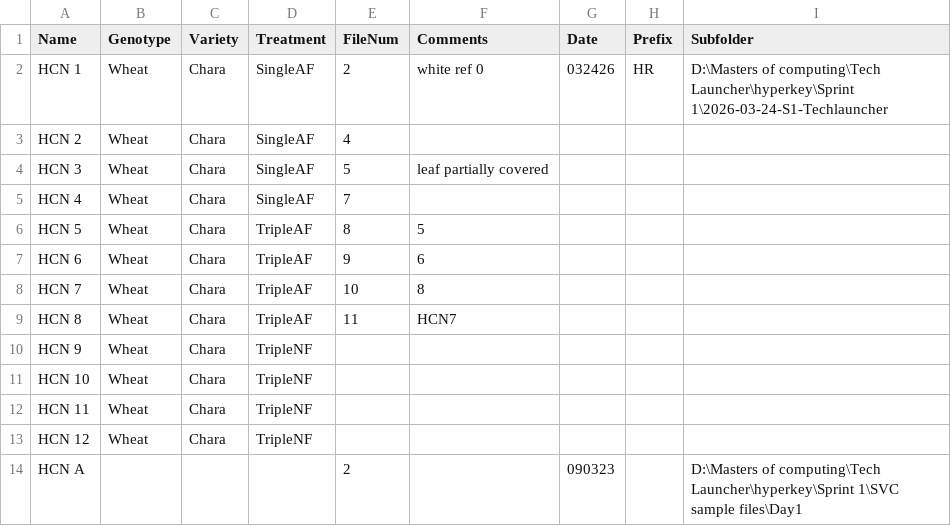
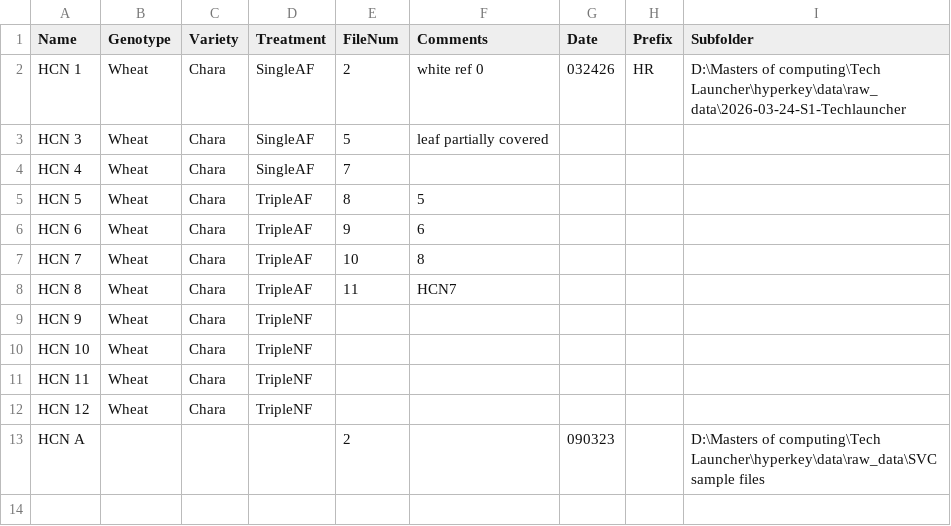
Before and after one commit to appn-anu/hyperkey, a CSV file: data/processed_data/GH7-test-fullPathSubfolder.csv, drawn as a sheet.

Commit message:
Metadata

```diff
--- a/data/processed_data/GH7-test-fullPathSubfolder.csv
+++ b/data/processed_data/GH7-test-fullPathSubfolder.csv
@@ -1,4 +1,3 @@
 Name,Genotype,Variety,Treatment,FileNum,Comments,Date,Prefix,Subfolder
-HCN 1,Wheat,Chara,SingleAF,2,white ref 0,032426,HR,D:\Masters of computing\Tech Launcher\hyperkey\Sprint 1\2026-03-24-S1-Techlauncher
-HCN 2,Wheat,Chara,SingleAF,4,,,,
+HCN 1,Wheat,Chara,SingleAF,2,white ref 0,032426,HR,D:\Masters of computing\Tech Launcher\hyperkey\data\raw_data\2026-03-24-S1-Techlauncher
 HCN 3,Wheat,Chara,SingleAF,5,leaf partially covered,,,
@@ -13,2 +12,2 @@ HCN 11,Wheat,Chara,TripleNF,,,,,
 HCN 12,Wheat,Chara,TripleNF,,,,,
-HCN A,,,,2,,090323,,D:\Masters of computing\Tech Launcher\hyperkey\Sprint 1\SVC sample files\Day1
+HCN A,,,,2,,090323,,D:\Masters of computing\Tech Launcher\hyperkey\data\raw_data\SVC sample files
```
